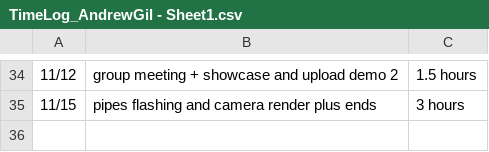
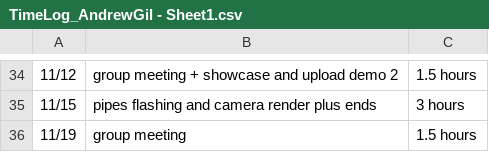
Before and after one commit to Kazuto1120/chocohippo, a CSV file: TimeLog_AndrewGil - Sheet1.csv, drawn as a sheet; only a part is shown, gaps mark what is left out.

Commit message:
Update TimeLog_AndrewGil - Sheet1.csv

```diff
--- a/TimeLog_AndrewGil - Sheet1.csv
+++ b/TimeLog_AndrewGil - Sheet1.csv
@@ -35 +35,2 @@
 11/15, pipes flashing and camera render plus ends, 3 hours
+11/19, group meeting, 1.5 hours
```
